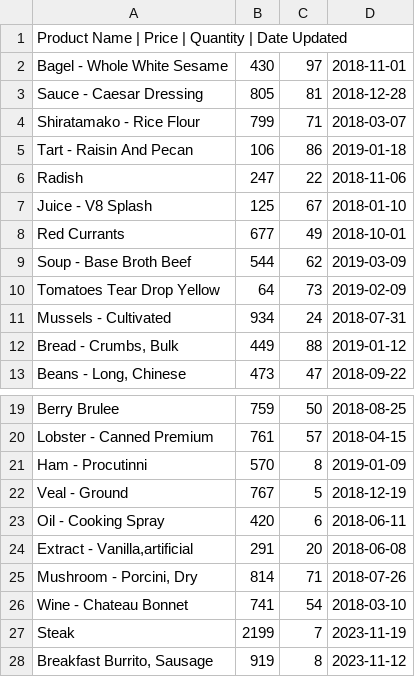
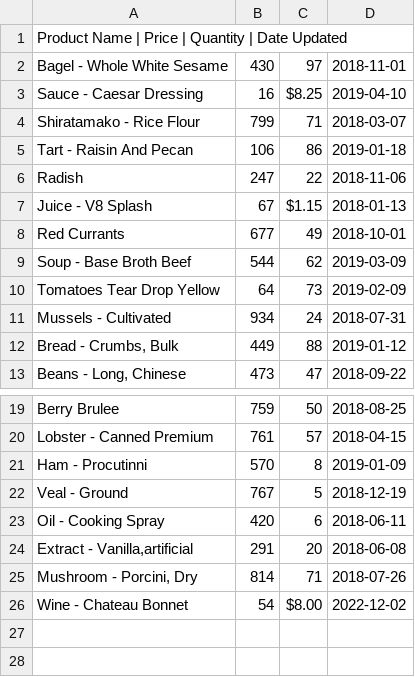
Before and after one commit to mitchredd77/store_inventory, a CSV file: backup.csv, drawn as a sheet; only a part is shown, gaps mark what is left out.

Commit message:
Adjusted add_csv to update if csv file has changed to a newer value

```diff
--- a/backup.csv
+++ b/backup.csv
@@ -2,3 +2,3 @@ Product Name | Price | Quantity | Date Updated
 Bagel - Whole White Sesame,430,97,2018-11-01
-Sauce - Caesar Dressing,805,81,2018-12-28
+Sauce - Caesar Dressing,16,$8.25,2019-04-10
 Shiratamako - Rice Flour,799,71,2018-03-07
@@ -6,3 +6,3 @@ Tart - Raisin And Pecan,106,86,2019-01-18
 Radish,247,22,2018-11-06
-Juice - V8 Splash,125,67,2018-01-10
+Juice - V8 Splash,67,$1.15,2018-01-13
 Red Currants,677,49,2018-10-01
@@ -25,4 +25,2 @@ Oil - Cooking Spray,420,6,2018-06-11
 "Mushroom - Porcini, Dry",814,71,2018-07-26
-Wine - Chateau Bonnet,741,54,2018-03-10
-Steak,2199,7,2023-11-19
-"Breakfast Burrito, Sausage",919,8,2023-11-12
+Wine - Chateau Bonnet,54,$8.00,2022-12-02
```
Also changed, not shown: 2 other files.
